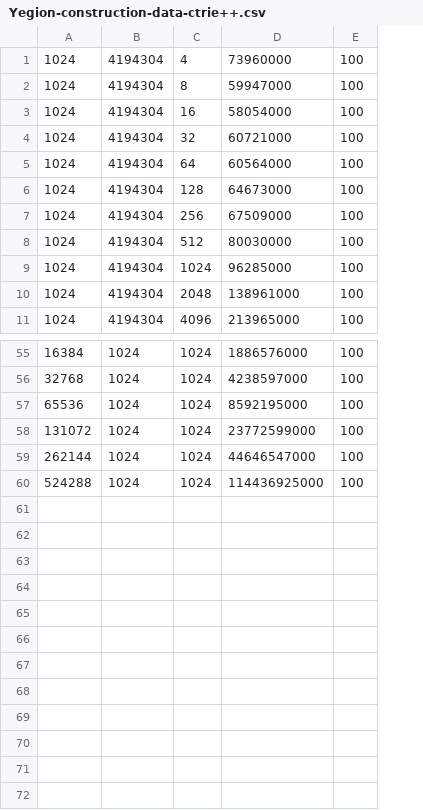
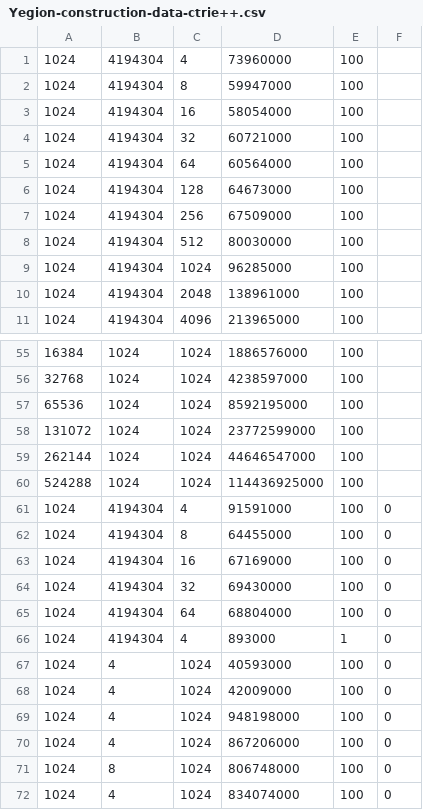
Before and after one commit to ofekih/ZipAndSkipTries, a CSV file: data/Yegion-construction-data-ctrie++.csv, drawn as a sheet; only a part is shown, gaps mark what is left out; the diff names each change by its address in the sheet, - before the commit and + after, or states it on an @@ line.

```diff
--- a/data/Yegion-construction-data-ctrie++.csv
+++ b/data/Yegion-construction-data-ctrie++.csv
+column F, empty
+row 61: 1024 | 4194304 | 4 | 91591000 | 100 | 0
+row 62: 1024 | 4194304 | 8 | 64455000 | 100 | 0
+row 63: 1024 | 4194304 | 16 | 67169000 | 100 | 0
+row 64: 1024 | 4194304 | 32 | 69430000 | 100 | 0
+row 65: 1024 | 4194304 | 64 | 68804000 | 100 | 0
+row 66: 1024 | 4194304 | 4 | 893000 | 1 | 0
+row 67: 1024 | 4 | 1024 | 40593000 | 100 | 0
+row 68: 1024 | 4 | 1024 | 42009000 | 100 | 0
+row 69: 1024 | 4 | 1024 | 948198000 | 100 | 0
+row 70: 1024 | 4 | 1024 | 867206000 | 100 | 0
+row 71: 1024 | 8 | 1024 | 806748000 | 100 | 0
+row 72: 1024 | 4 | 1024 | 834074000 | 100 | 0
```
Also changed, not shown: data/Yegion-construction-data-skip-trie.csv, data/Yegion-search-data-ctrie++.csv, 24 other files.
